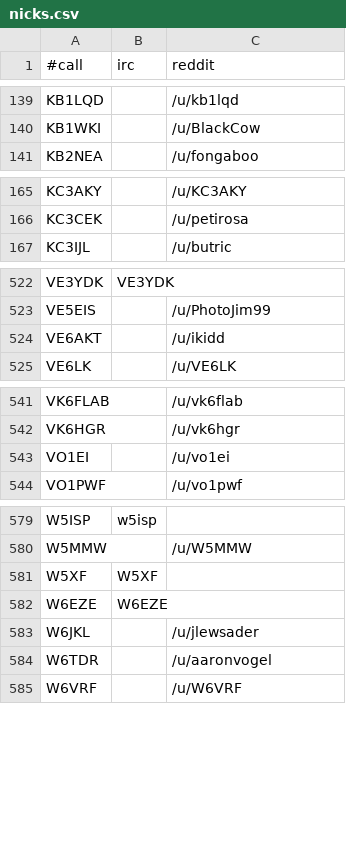
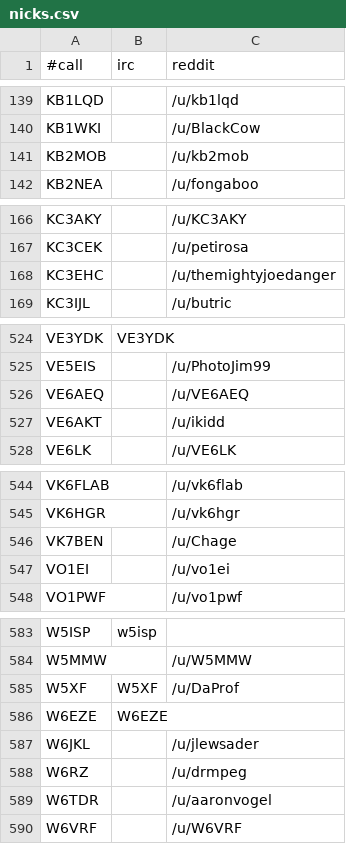
Before and after one commit to molo1134/qrmbot, a CSV file: lib/nicks.csv, drawn as a sheet; only a part is shown, gaps mark what is left out; the diff covers the shown part only.

Commit message:
scrape

```diff
--- a/lib/nicks.csv
+++ b/lib/nicks.csv
@@ -140,2 +140,3 @@ KB1LQD,,/u/kb1lqd
 KB1WKI,,/u/BlackCow
+KB2MOB,,/u/kb2mob
 KB2NEA,,/u/fongaboo
@@ -166,2 +167,3 @@ KC3AKY,,/u/KC3AKY
 KC3CEK,,/u/petirosa
+KC3EHC,,/u/themightyjoedanger
 KC3IJL,,/u/butric
@@ -523,2 +525,3 @@ VE3YDK,VE3YDK,
 VE5EIS,,/u/PhotoJim99
+VE6AEQ,,/u/VE6AEQ
 VE6AKT,,/u/ikidd
@@ -542,2 +545,3 @@ VK6FLAB,,/u/vk6flab
 VK6HGR,,/u/vk6hgr
+VK7BEN,,/u/Chage
 VO1EI,,/u/vo1ei
@@ -580,5 +584,6 @@ W5ISP,w5isp,
 W5MMW,,/u/W5MMW
-W5XF,W5XF,
+W5XF,W5XF,/u/DaProf
 W6EZE,W6EZE,
 W6JKL,,/u/jlewsader
+W6RZ,,/u/drmpeg
 W6TDR,,/u/aaronvogel
```
Also changed, not shown: 1 added row elsewhere in this file.
